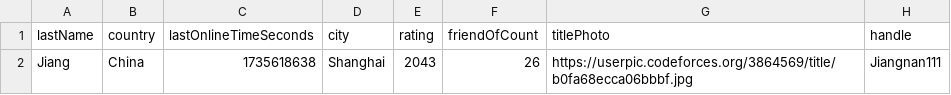
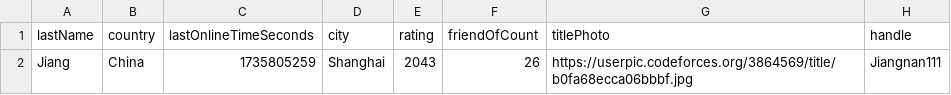
Before and after one commit to Utlyr/CodeForces-----, a CSV file: NormalData/userinfoJiangnan111.csv, drawn as a sheet; only a part is shown; the diff names each change by its address in the sheet, - before the commit and + after, or states it on an @@ line.

```diff
--- a/NormalData/userinfoJiangnan111.csv
+++ b/NormalData/userinfoJiangnan111.csv
-C2 (lastOnlineTimeSeconds): 1735618638
+C2 (lastOnlineTimeSeconds): 1735805259
```
Also changed, not shown: NormalData/blog135494.csv, NormalData/hackdata888.csv, 46 other files.
